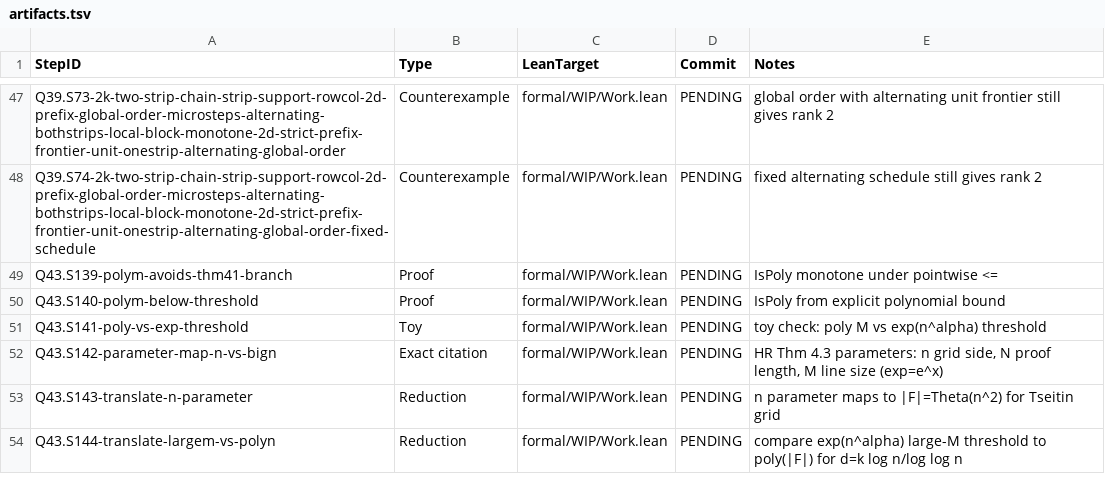
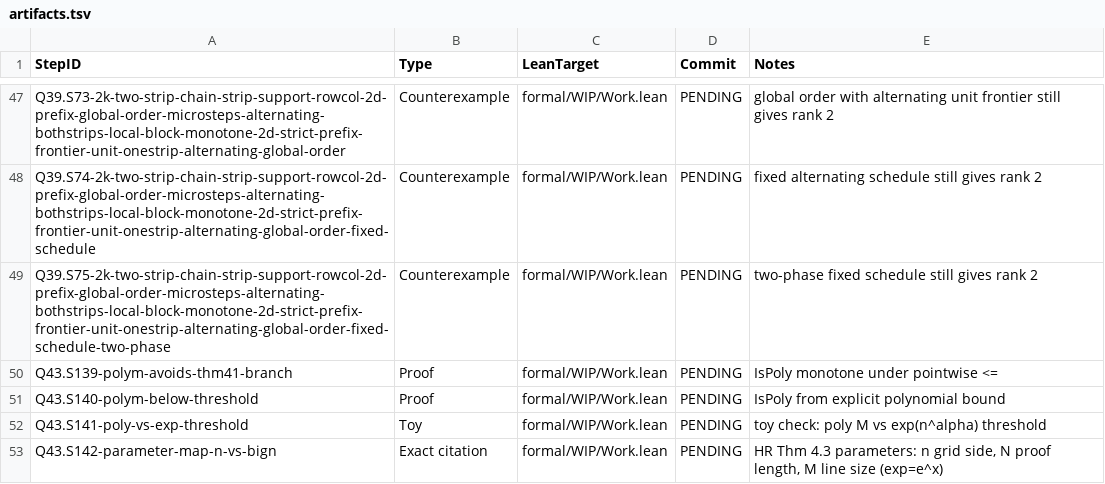
Before and after one commit to Xopoko/Experiment-26_P_vs_NP, a TSV file: docs/artifacts.tsv, drawn as a sheet; only a part is shown, gaps mark what is left out; the shorter side is filled out with more unchanged rows.

Commit message:
Q39.S75-2k-two-strip-chain-strip-support-rowcol-2d-prefix-global-order-microsteps-alternating-bothstrips-local-block-monotone-2d-strict-prefix-frontier-unit-onestrip-alternating-global-order-fixed-schedule-two-phase: Counterexample — two-phase toy rank-2

```diff
--- a/docs/artifacts.tsv
+++ b/docs/artifacts.tsv
@@ -48,2 +48,3 @@ Q39.S73-2k-two-strip-chain-strip-support-rowcol-2d-prefix-global-order-microstep
 Q39.S74-2k-two-strip-chain-strip-support-rowcol-2d-prefix-global-order-microsteps-alternating-bothstrips-local-block-monotone-2d-strict-prefix-frontier-unit-onestrip-alternating-global-order-fixed-schedule	Counterexample	formal/WIP/Work.lean	PENDING	fixed alternating schedule still gives rank 2
+Q39.S75-2k-two-strip-chain-strip-support-rowcol-2d-prefix-global-order-microsteps-alternating-bothstrips-local-block-monotone-2d-strict-prefix-frontier-unit-onestrip-alternating-global-order-fixed-schedule-two-phase	Counterexample	formal/WIP/Work.lean	PENDING	two-phase fixed schedule still gives rank 2
 Q43.S139-polym-avoids-thm41-branch	Proof	formal/WIP/Work.lean	PENDING	IsPoly monotone under pointwise <=
```
Also changed, not shown: 3 other files.
